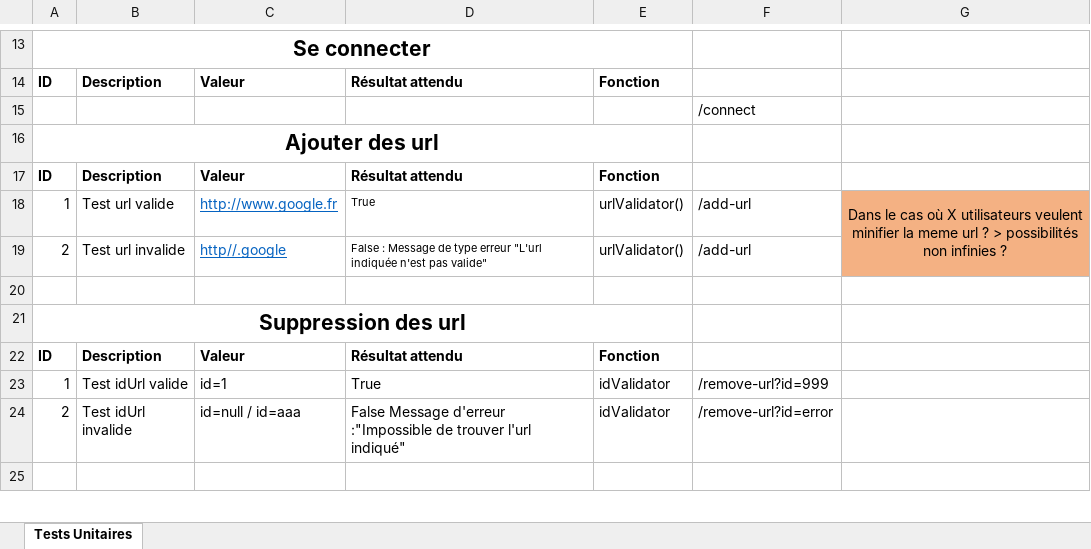
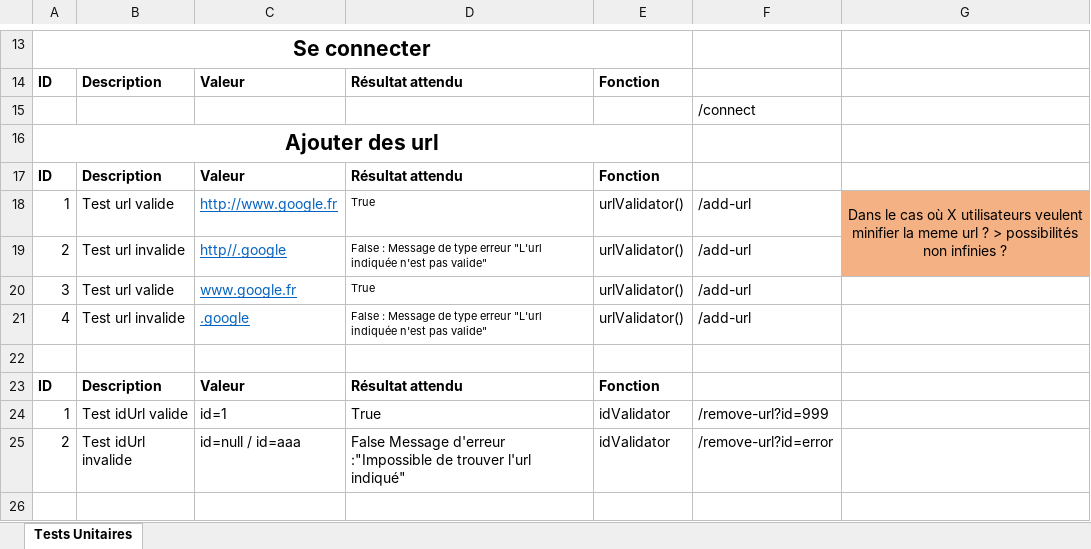
Before and after one commit to Charlie-Lucas/REDIR-CDPN-DL17, an Excel workbook: Tests Unitaires.xlsx, sheet Tests Unitaires, drawn as a sheet; only a part is shown, gaps mark what is left out; values as stored, in another font and other column widths than the file's, no borders; removed rows and columns are numbered as before the commit, all else as after; the diff names each change by its address in the sheet, - before the commit and + after, or states it on an @@ line.

Commit message:
'tu3'

```diff
--- a/Tests Unitaires.xlsx (sheet Tests Unitaires)
+++ b/Tests Unitaires.xlsx (sheet Tests Unitaires)
+row 20: 3 | Test url valide | www.google.fr | True | urlValidator() | /add-url
+row 21: 4 | Test url invalide | .google | False : Message de type erreur "L'url indiquée n'est pas valide" | urlValidator() | /add-url
-row 21: Suppression des url
```
